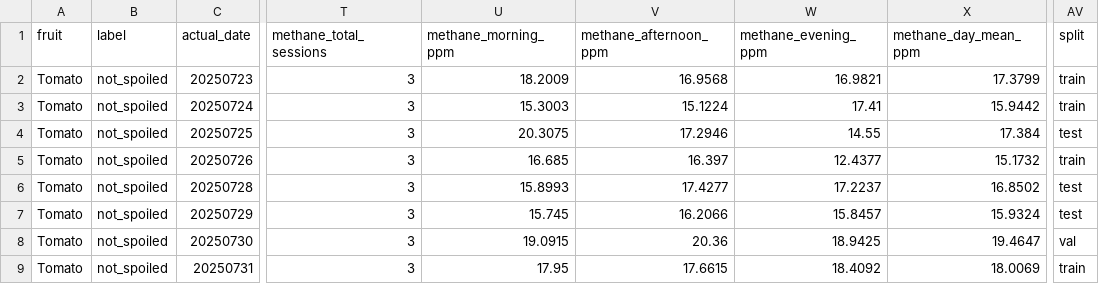
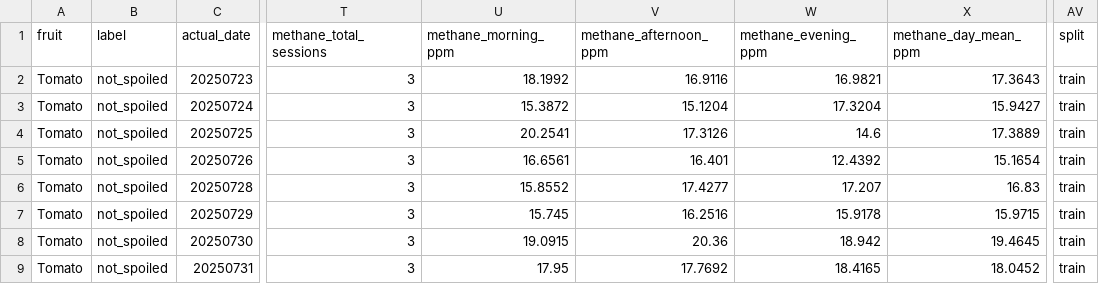
Before and after one commit to srijanani2073/multimodal-fruit-spoilage-detection, a CSV file: Code/Manifest/manifests/tomato_manifest.csv, drawn as a sheet; only a part is shown, gaps mark what is left out; the diff covers the shown part only; the diff names each change by its address in the sheet, - before the commit and + after, or states it on an @@ line.

```diff
--- a/Code/Manifest/manifests/tomato_manifest.csv
+++ b/Code/Manifest/manifests/tomato_manifest.csv
-U2 (methane_morning_ppm): 18.2009
+U2 (methane_morning_ppm): 18.1992
-V2 (methane_afternoon_ppm): 16.9568
+V2 (methane_afternoon_ppm): 16.9116
-X2 (methane_day_mean_ppm): 17.3799
+X2 (methane_day_mean_ppm): 17.3643
-U3 (methane_morning_ppm): 15.3003
+U3 (methane_morning_ppm): 15.3872
-V3 (methane_afternoon_ppm): 15.1224
+V3 (methane_afternoon_ppm): 15.1204
-W3 (methane_evening_ppm): 17.41
+W3 (methane_evening_ppm): 17.3204
-X3 (methane_day_mean_ppm): 15.9442
+X3 (methane_day_mean_ppm): 15.9427
-U4 (methane_morning_ppm): 20.3075
+U4 (methane_morning_ppm): 20.2541
-V4 (methane_afternoon_ppm): 17.2946
+V4 (methane_afternoon_ppm): 17.3126
-W4 (methane_evening_ppm): 14.55
+W4 (methane_evening_ppm): 14.6
-X4 (methane_day_mean_ppm): 17.384
+X4 (methane_day_mean_ppm): 17.3889
-AV4 (split): test
+AV4 (split): train
-U5 (methane_morning_ppm): 16.685
+U5 (methane_morning_ppm): 16.6561
-V5 (methane_afternoon_ppm): 16.397
+V5 (methane_afternoon_ppm): 16.401
-W5 (methane_evening_ppm): 12.4377
+W5 (methane_evening_ppm): 12.4392
-X5 (methane_day_mean_ppm): 15.1732
+X5 (methane_day_mean_ppm): 15.1654
-U6 (methane_morning_ppm): 15.8993
+U6 (methane_morning_ppm): 15.8552
-W6 (methane_evening_ppm): 17.2237
+W6 (methane_evening_ppm): 17.207
-X6 (methane_day_mean_ppm): 16.8502
+X6 (methane_day_mean_ppm): 16.83
-AV6:AV7 (split): test
+AV6:AV7 (split): train
-V7 (methane_afternoon_ppm): 16.2066
+V7 (methane_afternoon_ppm): 16.2516
-W7 (methane_evening_ppm): 15.8457
+W7 (methane_evening_ppm): 15.9178
-X7 (methane_day_mean_ppm): 15.9324
+X7 (methane_day_mean_ppm): 15.9715
-W8 (methane_evening_ppm): 18.9425
+W8 (methane_evening_ppm): 18.942
-X8 (methane_day_mean_ppm): 19.4647
+X8 (methane_day_mean_ppm): 19.4645
-AV8 (split): val
+AV8 (split): train
-V9 (methane_afternoon_ppm): 17.6615
+V9 (methane_afternoon_ppm): 17.7692
-W9 (methane_evening_ppm): 18.4092
+W9 (methane_evening_ppm): 18.4165
-X9 (methane_day_mean_ppm): 18.0069
+X9 (methane_day_mean_ppm): 18.0452
```
Also changed, not shown: 160 edited cells elsewhere in this file, Code/Manifest/manifests/banana_manifest.csv, Code/Manifest/manifests/carrot_manifest.csv, 5 other files.
